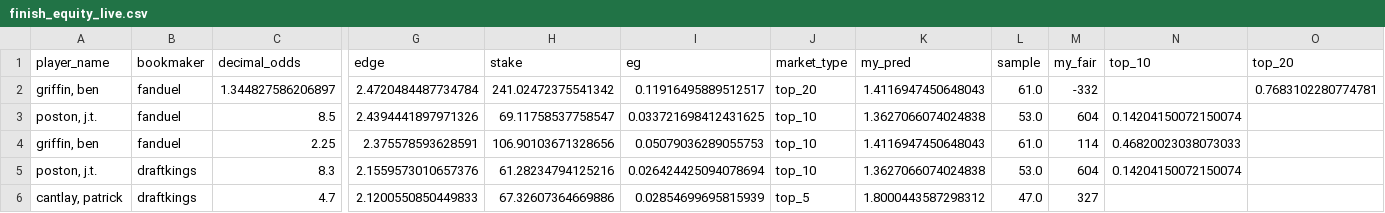
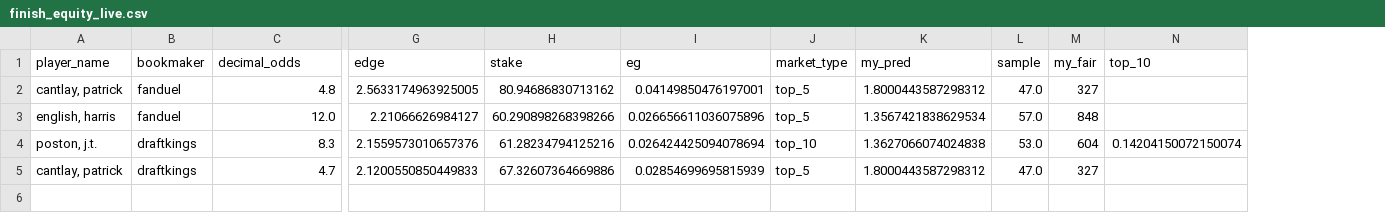
Before and after one commit to mslade50/sims_process, a CSV file: dashboard_data/finish_equity_live.csv, drawn as a sheet; only a part is shown, gaps mark what is left out; removed rows and columns are numbered as before the commit, all else as after; rows hold the shown columns only; the diff names each change by its address in the sheet, - before the commit and + after, or states it on an @@ line.

Commit message:
Update dashboard data for Render deploy

```diff
--- a/dashboard_data/finish_equity_live.csv
+++ b/dashboard_data/finish_equity_live.csv
-column O (top_20), empty
-row 2: griffin, ben | fanduel | 1.344827586206897 | 2.4720484487734784 | 241.02472375541342 | 0.11916495889512517 | top_20 | 1.4116947450648043 | 61.0 | -332 |  | 0.7683102280774781
-row 3: poston, j.t. | fanduel | 8.5 | 2.4394441897971326 | 69.11758537758547 | 0.033721698412431625 | top_10 | 1.3627066074024838 | 53.0 | 604 | 0.14204150072150074
-row 4: griffin, ben | fanduel | 2.25 | 2.375578593628591 | 106.90103671328656 | 0.05079036289055753 | top_10 | 1.4116947450648043 | 61.0 | 114 | 0.46820023038073033
+row 2: cantlay, patrick | fanduel | 4.8 | 2.5633174963925005 | 80.94686830713162 | 0.04149850476197001 | top_5 | 1.8000443587298312 | 47.0 | 327
+row 3: english, harris | fanduel | 12.0 | 2.21066626984127 | 60.290898268398266 | 0.026656611036075896 | top_5 | 1.3567421838629534 | 57.0 | 848
```
Also changed, not shown: dashboard_data/betonline_devig_fades.csv, dashboard_data/outright_win_edges.csv, 1 other file.
